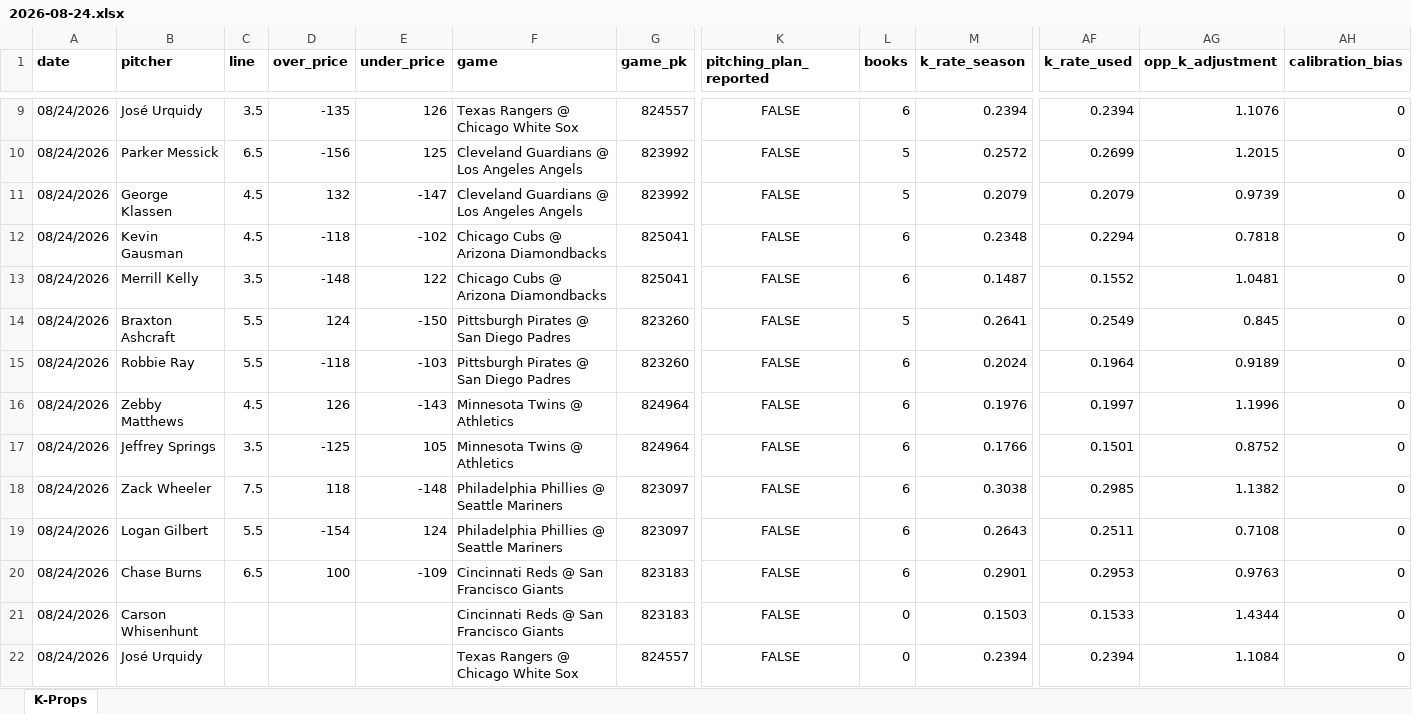
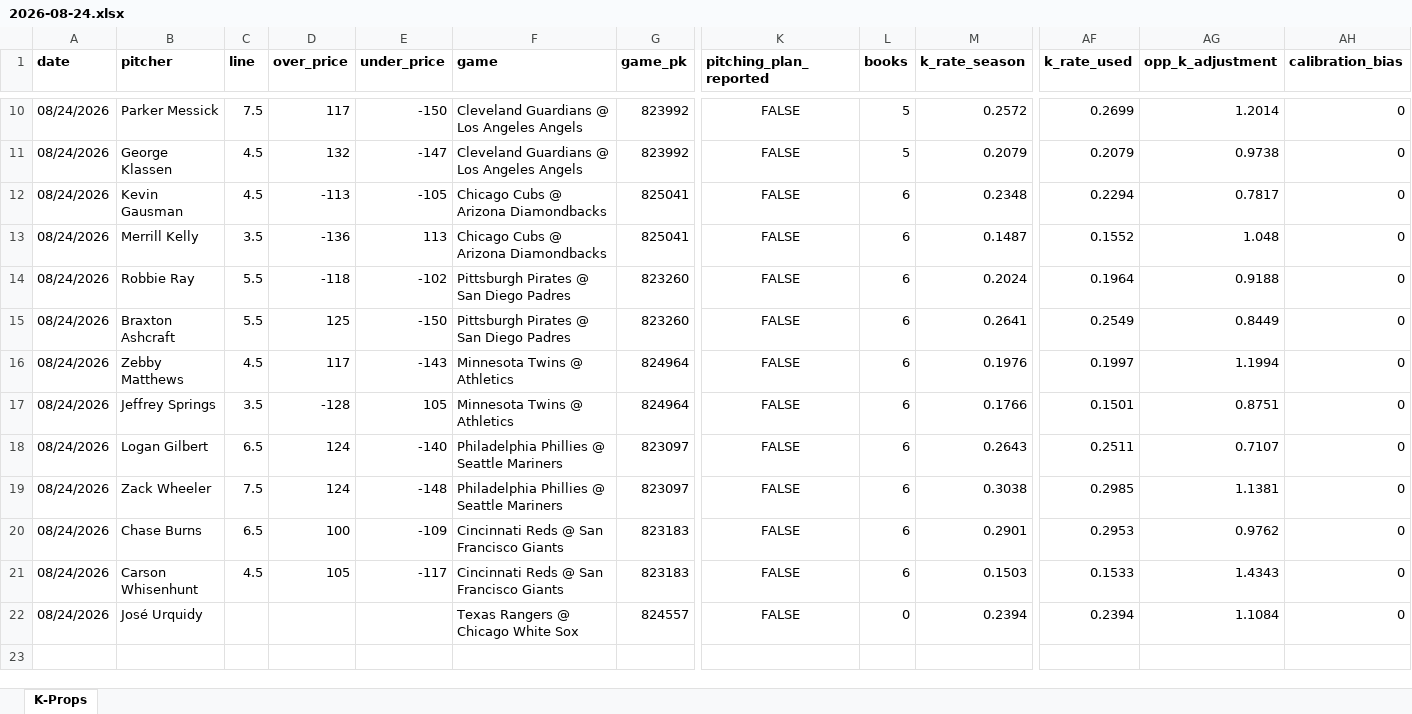
Before and after one commit to flychico/lydiaslab, an Excel workbook: data/k-props/2026-08-24.xlsx, sheet K-Props, drawn as a sheet; only a part is shown, gaps mark what is left out; values as stored, in another font and other column widths than the file's, no borders; removed rows and columns are numbered as before the commit, all else as after; rows hold the shown columns only; the diff covers the shown part only; the diff names each change by its address in the sheet, - before the commit and + after, or states it on an @@ line.

```diff
--- a/data/k-props/2026-08-24.xlsx (sheet K-Props)
+++ b/data/k-props/2026-08-24.xlsx (sheet K-Props)
-row 9: 08/24/2026 | José Urquidy | 3.5 | -135 | 126 | Texas Rangers @ Chicago White Sox | 824557 | FALSE | 6 | 0.2394 | 0.2394 | 1.1076 | 0
-C10 (line): 6.5
+C10 (line): 7.5
-D10 (over_price): -156
+D10 (over_price): 117
-E10 (under_price): 125
+E10 (under_price): -150
-AG10 (opp_k_adjustment): 1.2015
+AG10 (opp_k_adjustment): 1.2014
-AG11 (opp_k_adjustment): 0.9739
+AG11 (opp_k_adjustment): 0.9738
-D12 (over_price): -118
+D12 (over_price): -113
-E12 (under_price): -102
+E12 (under_price): -105
-AG12 (opp_k_adjustment): 0.7818
+AG12 (opp_k_adjustment): 0.7817
-D13 (over_price): -148
+D13 (over_price): -136
-E13 (under_price): 122
+E13 (under_price): 113
-AG13 (opp_k_adjustment): 1.0481
+AG13 (opp_k_adjustment): 1.048
-row 14: 08/24/2026 | Braxton Ashcraft | 5.5 | 124 | -150 | Pittsburgh Pirates @ San Diego Padres | 823260 | FALSE | 5 | 0.2641 | 0.2549 | 0.845 | 0
-E14 (under_price): -103
+E14 (under_price): -102
-AG14 (opp_k_adjustment): 0.9189
+AG14 (opp_k_adjustment): 0.9188
+row 15: 08/24/2026 | Braxton Ashcraft | 5.5 | 125 | -150 | Pittsburgh Pirates @ San Diego Padres | 823260 | FALSE | 6 | 0.2641 | 0.2549 | 0.8449 | 0
-D16 (over_price): 126
+D16 (over_price): 117
-AG16 (opp_k_adjustment): 1.1996
+AG16 (opp_k_adjustment): 1.1994
-D17 (over_price): -125
+D17 (over_price): -128
-AG17 (opp_k_adjustment): 0.8752
+AG17 (opp_k_adjustment): 0.8751
+row 18: 08/24/2026 | Logan Gilbert | 6.5 | 124 | -140 | Philadelphia Phillies @ Seattle Mariners | 823097 | FALSE | 6 | 0.2643 | 0.2511 | 0.7107 | 0
-D19 (over_price): 118
+D19 (over_price): 124
-AG19 (opp_k_adjustment): 1.1382
+AG19 (opp_k_adjustment): 1.1381
-row 19: 08/24/2026 | Logan Gilbert | 5.5 | -154 | 124 | Philadelphia Phillies @ Seattle Mariners | 823097 | FALSE | 6 | 0.2643 | 0.2511 | 0.7108 | 0
-AG20 (opp_k_adjustment): 0.9763
+AG20 (opp_k_adjustment): 0.9762
-C21 (line): (empty)
+C21 (line): 4.5
-D21 (over_price): (empty)
+D21 (over_price): 105
-E21 (under_price): (empty)
+E21 (under_price): -117
-L21 (books): 0
+L21 (books): 6
-AG21 (opp_k_adjustment): 1.4344
+AG21 (opp_k_adjustment): 1.4343
```
Also changed, not shown: 4 added rows, 3 removed rows and 29 edited cells elsewhere in this sheet, 12 other files.
